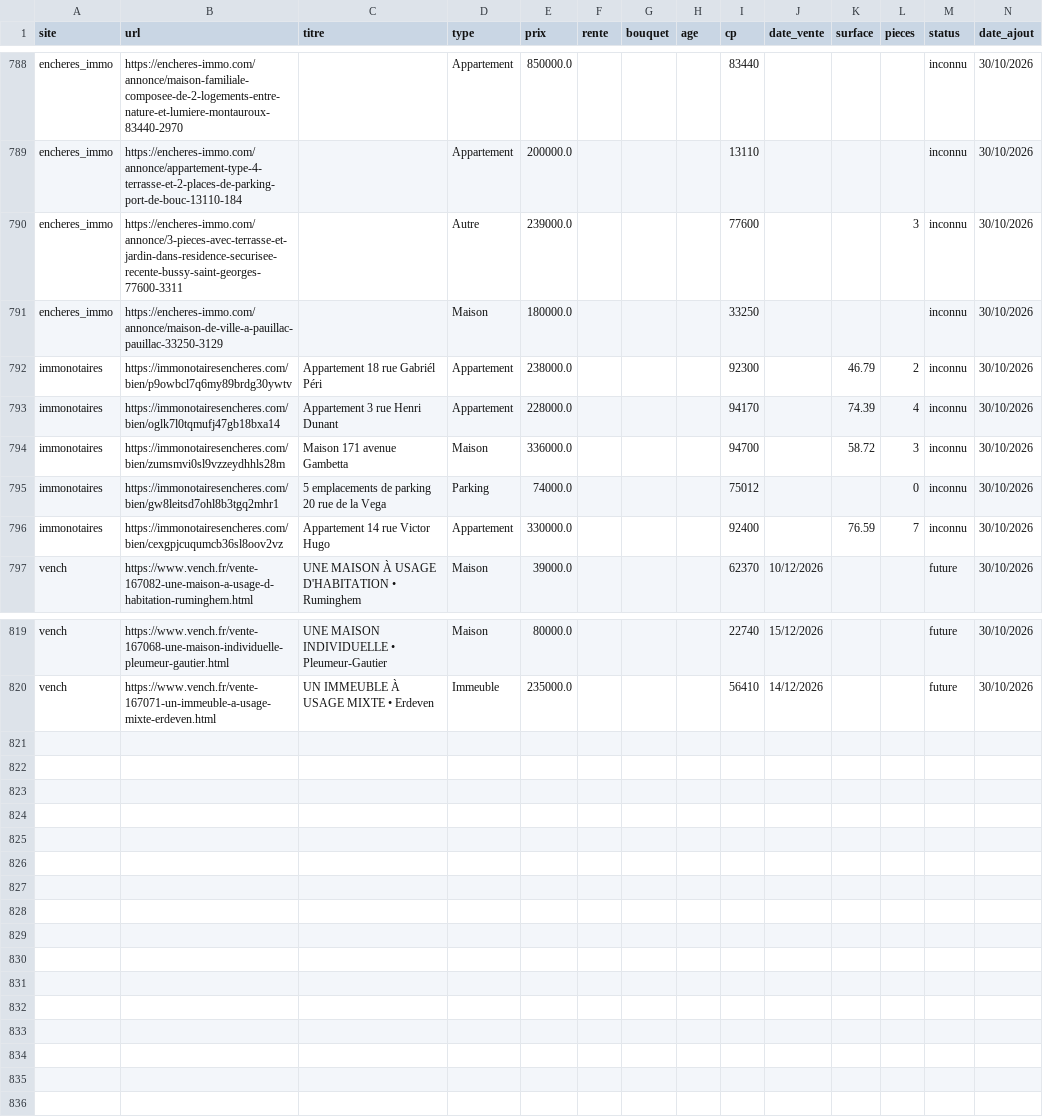
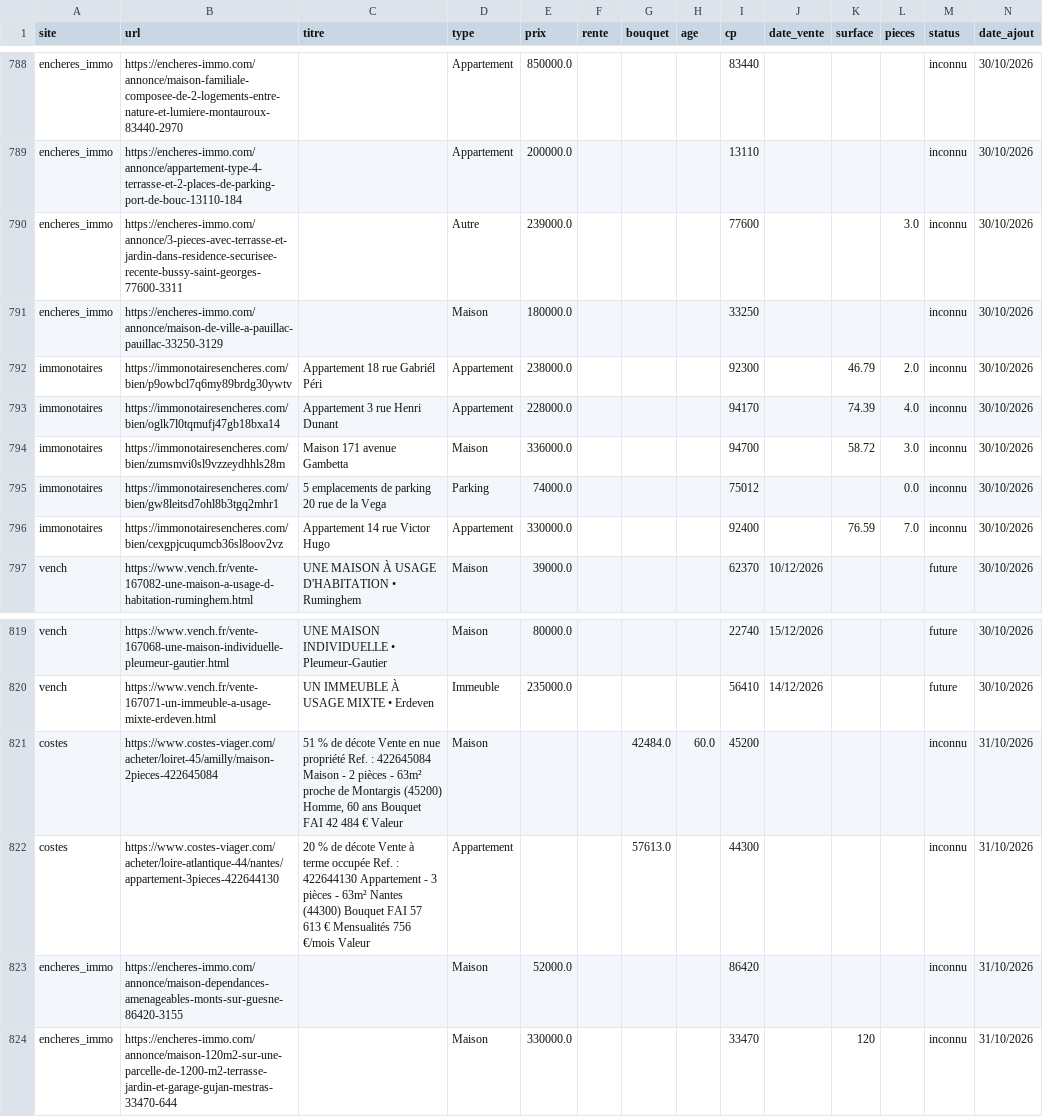
Before and after one commit to mathiasrou/viager-scraper, a CSV file: historique_global.csv, drawn as a sheet; only a part is shown, gaps mark what is left out.

Commit message:
update carte + historique

```diff
--- a/historique_global.csv
+++ b/historique_global.csv
@@ -789,9 +789,9 @@ encheres_immo;https://encheres-immo.com/annonce/maison-familiale-composee-de-2-l
 encheres_immo;https://encheres-immo.com/annonce/appartement-type-4-terrasse-et-2-places-de-parking-port-de-bouc-13110-184;;Appartement;200000.0;;;;13110;;;;inconnu;30/10/2026
-encheres_immo;https://encheres-immo.com/annonce/3-pieces-avec-terrasse-et-jardin-dans-residence-securisee-recente-bussy-saint-georges-77600-3311;;Autre;239000.0;;;;77600;;;3;inconnu;30/10/2026
+encheres_immo;https://encheres-immo.com/annonce/3-pieces-avec-terrasse-et-jardin-dans-residence-securisee-recente-bussy-saint-georges-77600-3311;;Autre;239000.0;;;;77600;;;3.0;inconnu;30/10/2026
 encheres_immo;https://encheres-immo.com/annonce/maison-de-ville-a-pauillac-pauillac-33250-3129;;Maison;180000.0;;;;33250;;;;inconnu;30/10/2026
-immonotaires;https://immonotairesencheres.com/bien/p9owbcl7q6my89brdg30ywtv;Appartement 18 rue Gabriél Péri;Appartement;238000.0;;;;92300;;46.79;2;inconnu;30/10/2026
-immonotaires;https://immonotairesencheres.com/bien/oglk7l0tqmufj47gb18bxa14;Appartement 3 rue Henri Dunant;Appartement;228000.0;;;;94170;;74.39;4;inconnu;30/10/2026
-immonotaires;https://immonotairesencheres.com/bien/zumsmvi0sl9vzzeydhhls28m;Maison 171 avenue Gambetta;Maison;336000.0;;;;94700;;58.72;3;inconnu;30/10/2026
-immonotaires;https://immonotairesencheres.com/bien/gw8leitsd7ohl8b3tgq2mhr1;5 emplacements de parking 20 rue de la Vega;Parking;74000.0;;;;75012;;;0;inconnu;30/10/2026
-immonotaires;https://immonotairesencheres.com/bien/cexgpjcuqumcb36sl8oov2vz;Appartement 14 rue Victor Hugo;Appartement;330000.0;;;;92400;;76.59;7;inconnu;30/10/2026
+immonotaires;https://immonotairesencheres.com/bien/p9owbcl7q6my89brdg30ywtv;Appartement 18 rue Gabriél Péri;Appartement;238000.0;;;;92300;;46.79;2.0;inconnu;30/10/2026
+immonotaires;https://immonotairesencheres.com/bien/oglk7l0tqmufj47gb18bxa14;Appartement 3 rue Henri Dunant;Appartement;228000.0;;;;94170;;74.39;4.0;inconnu;30/10/2026
+immonotaires;https://immonotairesencheres.com/bien/zumsmvi0sl9vzzeydhhls28m;Maison 171 avenue Gambetta;Maison;336000.0;;;;94700;;58.72;3.0;inconnu;30/10/2026
+immonotaires;https://immonotairesencheres.com/bien/gw8leitsd7ohl8b3tgq2mhr1;5 emplacements de parking 20 rue de la Vega;Parking;74000.0;;;;75012;;;0.0;inconnu;30/10/2026
+immonotaires;https://immonotairesencheres.com/bien/cexgpjcuqumcb36sl8oov2vz;Appartement 14 rue Victor Hugo;Appartement;330000.0;;;;92400;;76.59;7.0;inconnu;30/10/2026
 vench;https://www.vench.fr/vente-167082-une-maison-a-usage-d-habitation-ruminghem.html;UNE MAISON À USAGE D'HABITATION • Ruminghem;Maison;39000.0;;;;62370;10/12/2026;;;future;30/10/2026
@@ -820 +820,5 @@ vench;https://www.vench.fr/vente-167068-une-maison-individuelle-pleumeur-gautier
 vench;https://www.vench.fr/vente-167071-un-immeuble-a-usage-mixte-erdeven.html;UN IMMEUBLE À USAGE MIXTE • Erdeven;Immeuble;235000.0;;;;56410;14/12/2026;;;future;30/10/2026
+costes;https://www.costes-viager.com/acheter/loiret-45/amilly/maison-2pieces-422645084;51 % de décote Vente en nue propriété Ref. : 422645084 Maison - 2 pièces - 63m² proche de Montargis (45200) Homme, 60 ans Bouquet FAI 42 484 € Valeur ;Maison;;;42484.0;60.0;45200;;;;inconnu;31/10/2026
+costes;https://www.costes-viager.com/acheter/loire-atlantique-44/nantes/appartement-3pieces-422644130;20 % de décote Vente à terme occupée Ref. : 422644130 Appartement - 3 pièces - 63m² Nantes (44300) Bouquet FAI 57 613 € Mensualités 756 €/mois Valeur ;Appartement;;;57613.0;;44300;;;;inconnu;31/10/2026
+encheres_immo;https://encheres-immo.com/annonce/maison-dependances-amenageables-monts-sur-guesne-86420-3155;;Maison;52000.0;;;;86420;;;;inconnu;31/10/2026
+encheres_immo;https://encheres-immo.com/annonce/maison-120m2-sur-une-parcelle-de-1200-m2-terrasse-jardin-et-garage-gujan-mestras-33470-644;;Maison;330000.0;;;;33470;;120;;inconnu;31/10/2026
```
Also changed, not shown: 1 other file.
